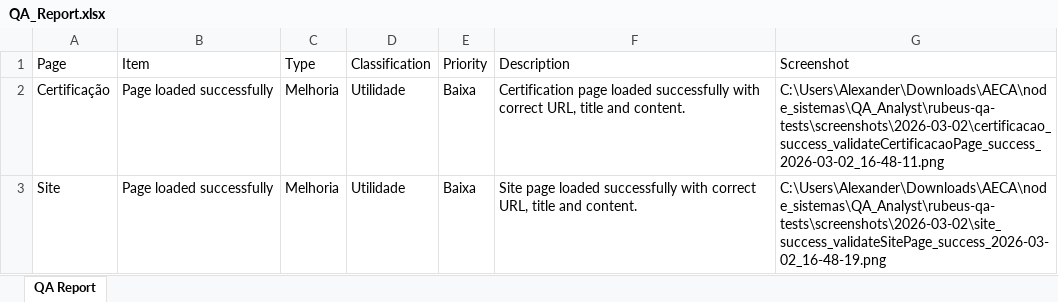
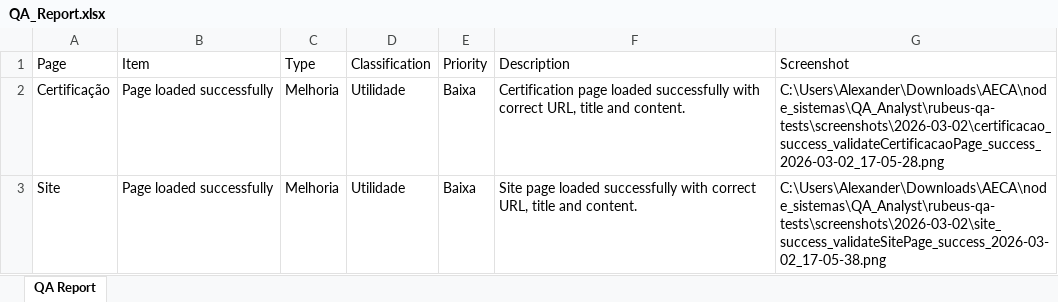
Before and after one commit to AlexanderAlves77/QA_Analyst, an Excel workbook: rubeus-qa-tests/reports/QA_Report.xlsx, sheet QA Report, drawn as a sheet; values as stored, in another font and other column widths than the file's, no borders; the diff names each change by its address in the sheet, - before the commit and + after, or states it on an @@ line.

```diff
--- a/rubeus-qa-tests/reports/QA_Report.xlsx (sheet QA Report)
+++ b/rubeus-qa-tests/reports/QA_Report.xlsx (sheet QA Report)
-G2 (Screenshot): C:\Users\Alexander\Downloads\AECA\node_sistemas\QA_Analyst\rubeus-qa-tests\screenshots\2026-03-02\certificacao_success_validateCertificacaoPage_success_2026-03-02_16-48-11.png
+G2 (Screenshot): C:\Users\Alexander\Downloads\AECA\node_sistemas\QA_Analyst\rubeus-qa-tests\screenshots\2026-03-02\certificacao_success_validateCertificacaoPage_success_2026-03-02_17-05-28.png
-G3 (Screenshot): C:\Users\Alexander\Downloads\AECA\node_sistemas\QA_Analyst\rubeus-qa-tests\screenshots\2026-03-02\site_success_validateSitePage_success_2026-03-02_16-48-19.png
+G3 (Screenshot): C:\Users\Alexander\Downloads\AECA\node_sistemas\QA_Analyst\rubeus-qa-tests\screenshots\2026-03-02\site_success_validateSitePage_success_2026-03-02_17-05-38.png
```
Also changed, not shown: 4 other files.
